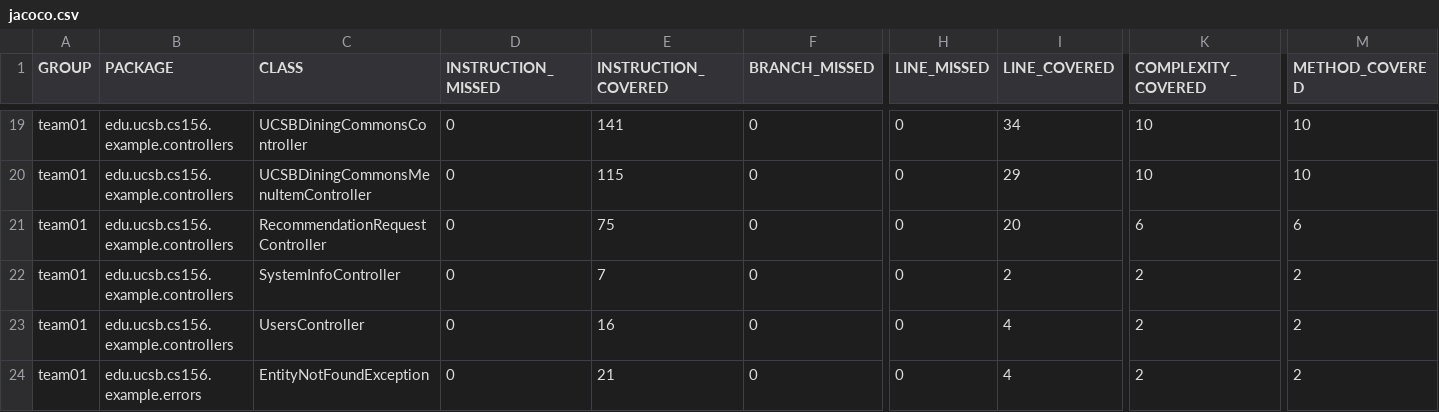
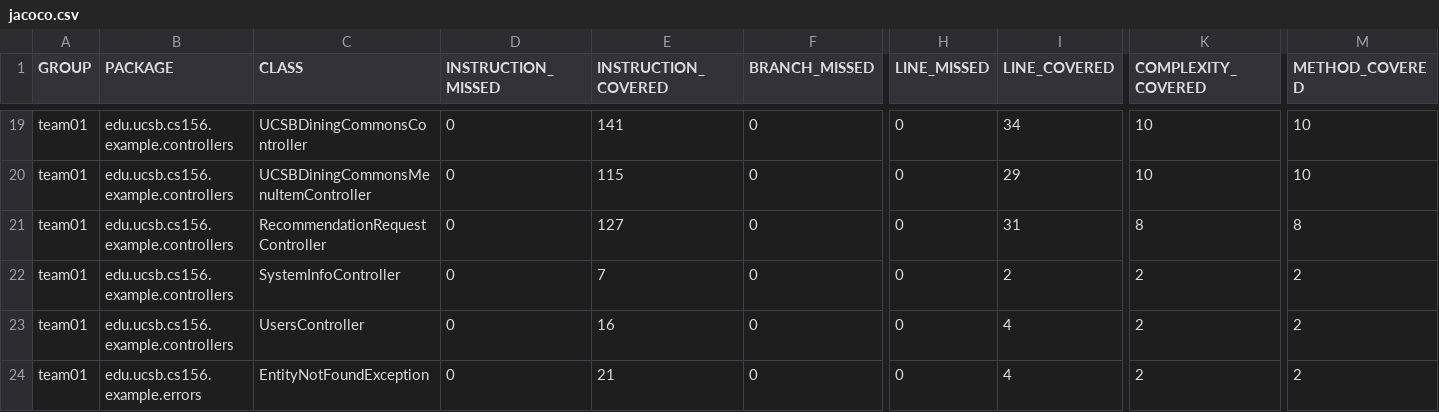
Before and after one commit to ucsb-cs156-s26/team01-s26-12, a CSV file: jacoco/jacoco.csv, drawn as a sheet; only a part is shown, gaps mark what is left out; the diff names each change by its address in the sheet, - before the commit and + after, or states it on an @@ line.

```diff
--- a/jacoco/jacoco.csv
+++ b/jacoco/jacoco.csv
-E21 (INSTRUCTION_COVERED): 75
+E21 (INSTRUCTION_COVERED): 127
-I21 (LINE_COVERED): 20
+I21 (LINE_COVERED): 31
-K21 (COMPLEXITY_COVERED): 6
+K21 (COMPLEXITY_COVERED): 8
-M21 (METHOD_COVERED): 6
+M21 (METHOD_COVERED): 8
```
Also changed, not shown: 7 other files.
